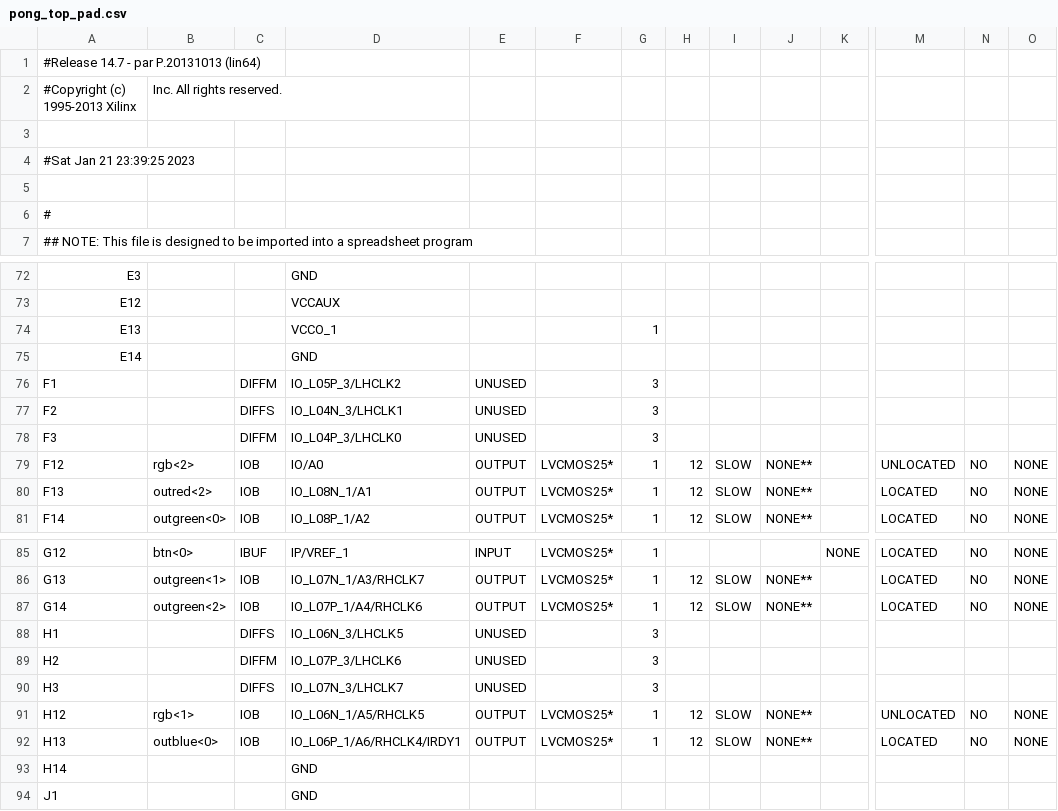
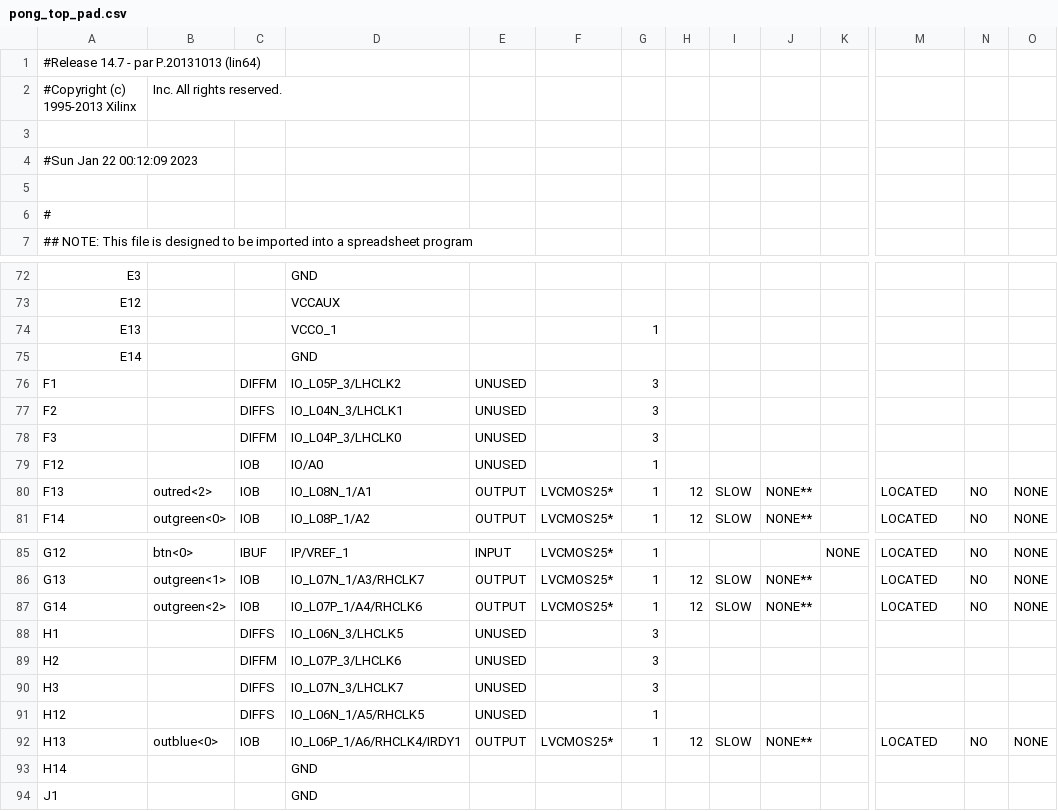
Before and after one commit to ekrov/SpaceInvaders, a CSV file: pong_top_pad.csv, drawn as a sheet; only a part is shown, gaps mark what is left out; the diff covers the shown part only; the diff names each change by its address in the sheet, - before the commit and + after, or states it on an @@ line.

```diff
--- a/pong_top_pad.csv
+++ b/pong_top_pad.csv
-A4: #Sat Jan 21 23:39:25 2023
+A4: #Sun Jan 22 00:12:09 2023
-B79: rgb<2>
+B79: (empty)
-E79: OUTPUT
+E79: UNUSED
-F79: LVCMOS25*
+F79: (empty)
-H79: 12
+H79: (empty)
-I79: SLOW
+I79: (empty)
-J79: NONE**
+J79: (empty)
-M79: UNLOCATED
+M79: (empty)
-N79: NO
+N79: (empty)
-O79: NONE
+O79: (empty)
-B91: rgb<1>
+B91: (empty)
-C91: IOB
+C91: DIFFS
-E91: OUTPUT
+E91: UNUSED
-F91: LVCMOS25*
+F91: (empty)
-H91: 12
+H91: (empty)
-I91: SLOW
+I91: (empty)
-J91: NONE**
+J91: (empty)
-M91: UNLOCATED
+M91: (empty)
-N91: NO
+N91: (empty)
-O91: NONE
+O91: (empty)
```
Also changed, not shown: 40 edited cells elsewhere in this file, 43 other files.
